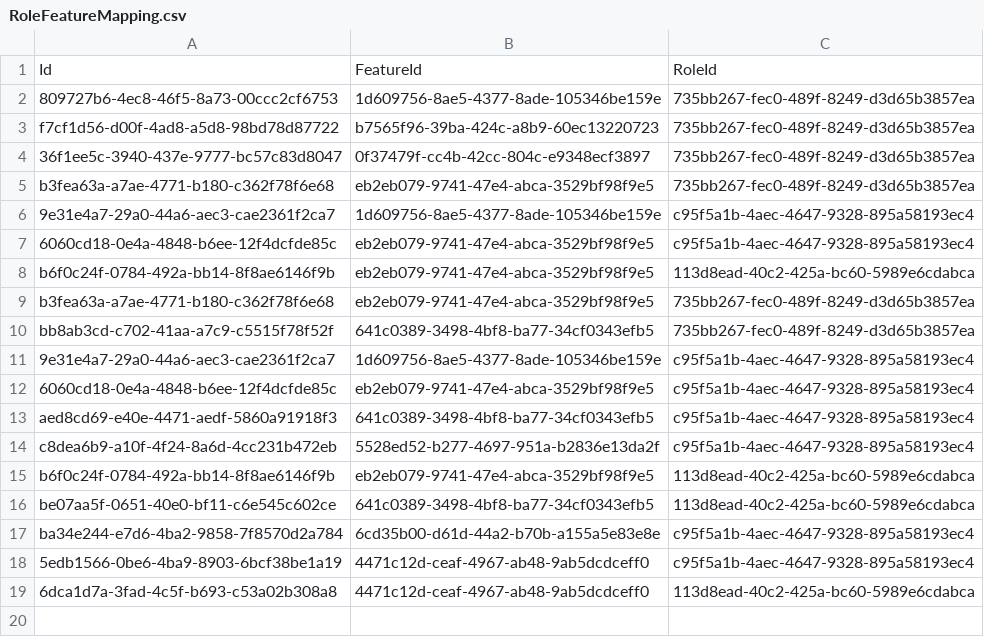
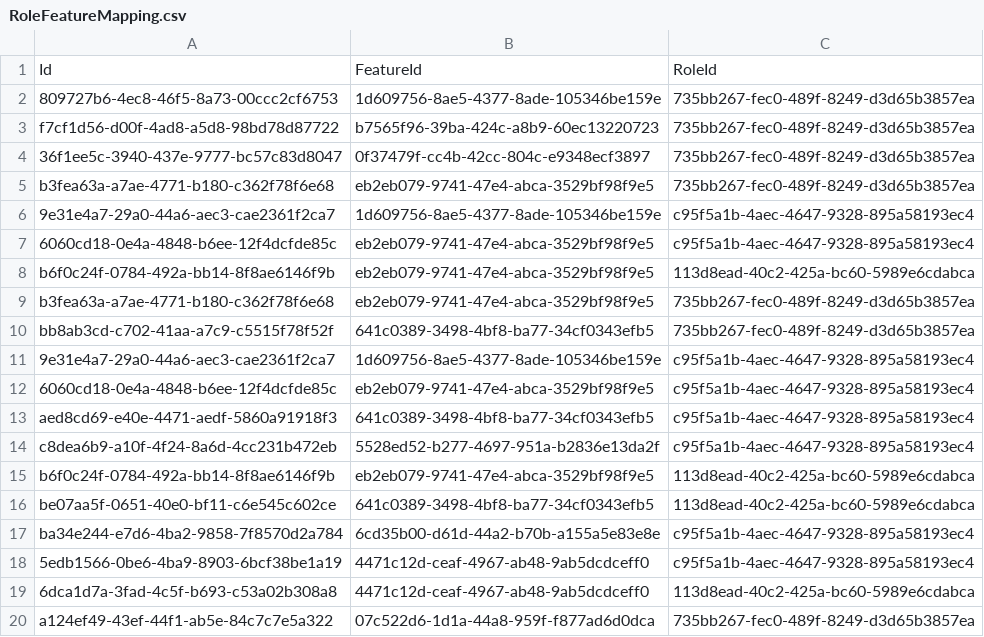
Before and after one commit to balachandhru-hub/main-backend-sila, a CSV file: src/Platform/Identity/Identity.Infrastructure/Migrations/RoleFeatureMapping.csv, drawn as a sheet.

```diff
--- a/src/Platform/Identity/Identity.Infrastructure/Migrations/RoleFeatureMapping.csv
+++ b/src/Platform/Identity/Identity.Infrastructure/Migrations/RoleFeatureMapping.csv
@@ -19 +19,2 @@ ba34e244-e7d6-4ba2-9858-7f8570d2a784,6cd35b00-d61d-44a2-b70b-a155a5e83e8e,c95f5a
 6dca1d7a-3fad-4c5f-b693-c53a02b308a8,4471c12d-ceaf-4967-ab48-9ab5dcdceff0,113d8ead-40c2-425a-bc60-5989e6cdabca
+a124ef49-43ef-44f1-ab5e-84c7c7e5a322,07c522d6-1d1a-44a8-959f-f877ad6d0dca,735bb267-fec0-489f-8249-d3d65b3857ea
```
Also changed, not shown: src/Platform/Identity/Identity.Infrastructure/Migrations/Feature.csv, 3 other files.
